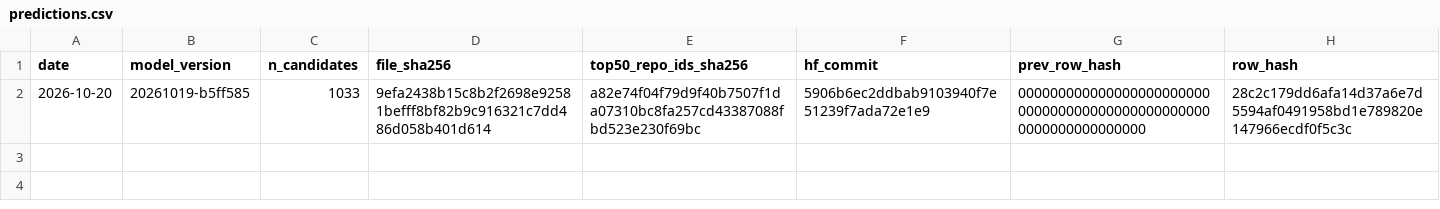
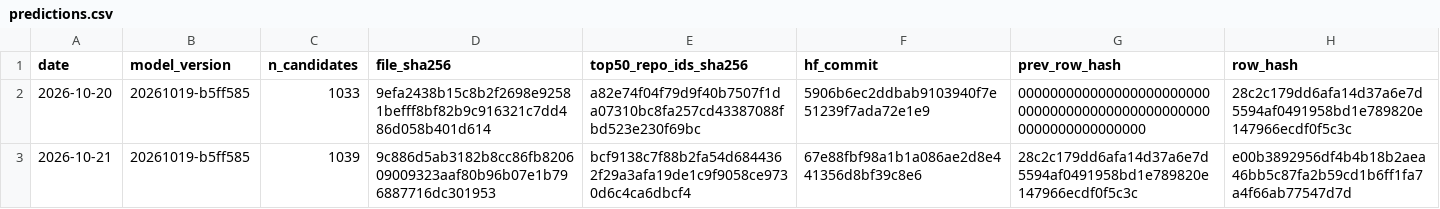
Before and after one commit to Yash-814800/GH-Breakout, a CSV file: ledger/predictions.csv, drawn as a sheet; the diff names each change by its address in the sheet, - before the commit and + after, or states it on an @@ line.

```diff
--- a/ledger/predictions.csv
+++ b/ledger/predictions.csv
+row 3: 2026-10-21 | 20261019-b5ff585 | 1039 | 9c886d5ab3182b8cc86fb820609009323aaf80b96b07e1b796887716dc301953 | bcf9138c7f88b2fa54d6844362f29a3afa19de1c9f9058ce9730d6c4ca6dbcf4 | 67e88fbf98a1b1a086ae2d8e441356d8bf39c8e6 | 28c2c179dd6afa14d37a6e7d5594af0491958bd1e789820e147966ecdf0f5c3c | e00b3892956df4b4b18b2aea46bb5c87fa2b59cd1b6ff1fa7a4f66ab77547d7d
```
Also changed, not shown: 1 other file.
